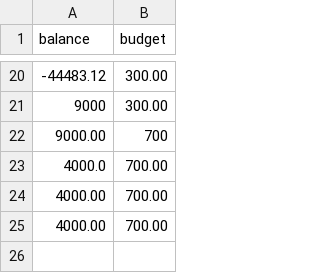
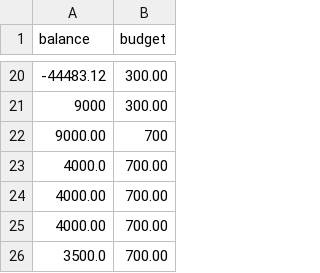
Before and after one commit to kamaljitSB/test-repo, a CSV file: data.csv, drawn as a sheet; only a part is shown, gaps mark what is left out; the diff names each change by its address in the sheet, - before the commit and + after, or states it on an @@ line.

```diff
--- a/data.csv
+++ b/data.csv
+row 26: 3500.0 | 700.00
```
Also changed, not shown: 4 other files.
